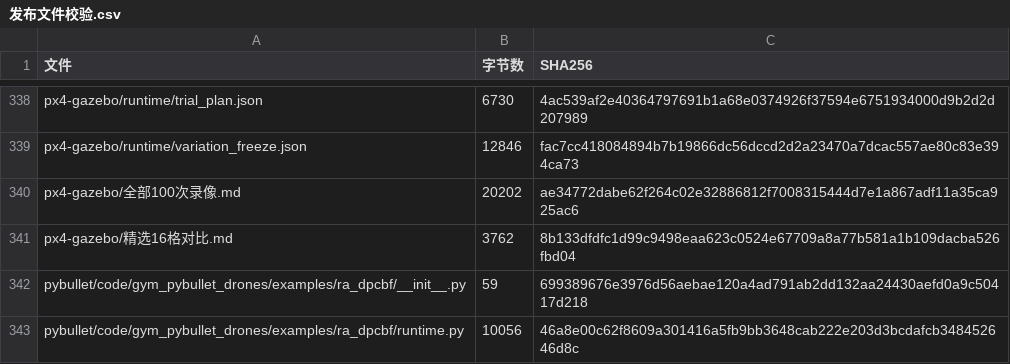
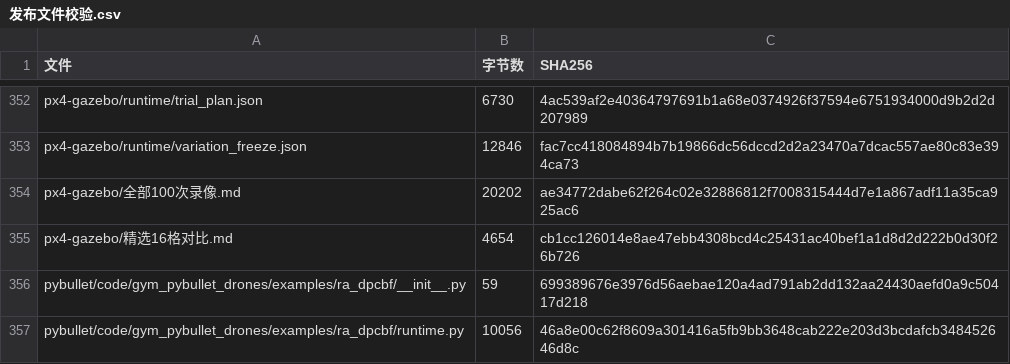
Before and after one commit to lx204914-ops/xr_teleoperate_SHU, a CSV file: 3d-ra-dpcbf/reproducibility/发布文件校验.csv, drawn as a sheet; only a part is shown, gaps mark what is left out; the diff covers the shown part only.

```diff
--- a/3d-ra-dpcbf/reproducibility/发布文件校验.csv
+++ b/3d-ra-dpcbf/reproducibility/发布文件校验.csv
@@ -340,3 +354,3 @@ px4-gazebo/runtime/variation_freeze.json,12846,fac7cc418084894b7b19866dc56dccd2d
 px4-gazebo/全部100次录像.md,20202,ae34772dabe62f264c02e32886812f7008315444d7e1a867adf11a35ca925ac6
-px4-gazebo/精选16格对比.md,3762,8b133dfdfc1d99c9498eaa623c0524e67709a8a77b581a1b109dacba526fbd04
+px4-gazebo/精选16格对比.md,4654,cb1cc126014e8ae47ebb4308bcd4c25431ac40bef1a1d8d2d222b0d30f26b726
 pybullet/code/gym_pybullet_drones/examples/ra_dpcbf/__init__.py,59,699389676e3976d56aebae120a4ad791ab2dd132aa24430aefd0a9c50417d218
```
Also changed, not shown: 14 added rows and 22 edited cells elsewhere in this file, 3d-ra-dpcbf/numerical/data/抛物面动态变化_参数.csv, 3d-ra-dpcbf/px4-gazebo/data/16格精选展示索引.csv, 24 other files.
